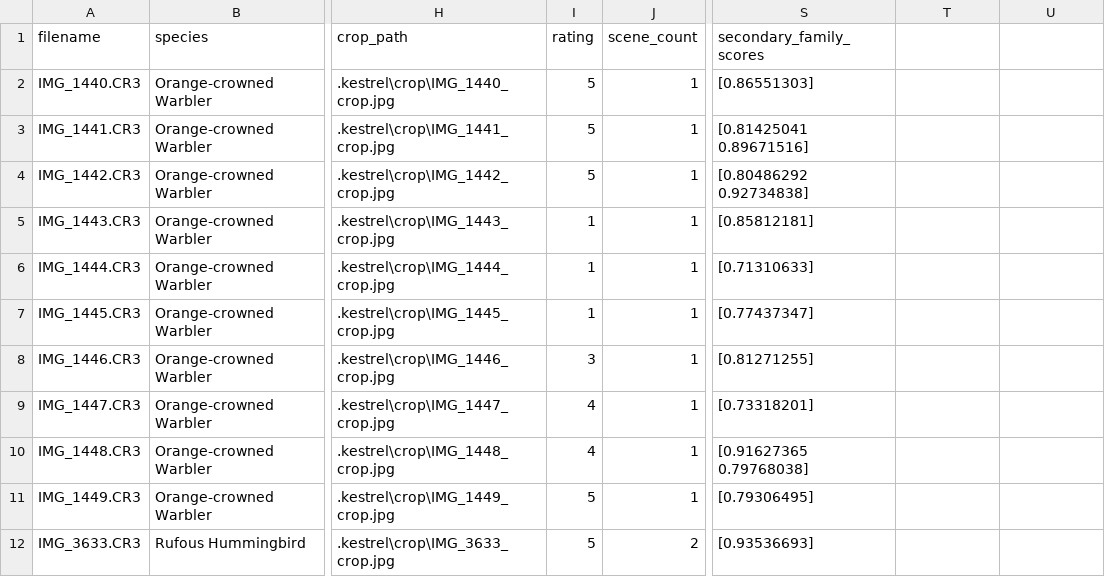
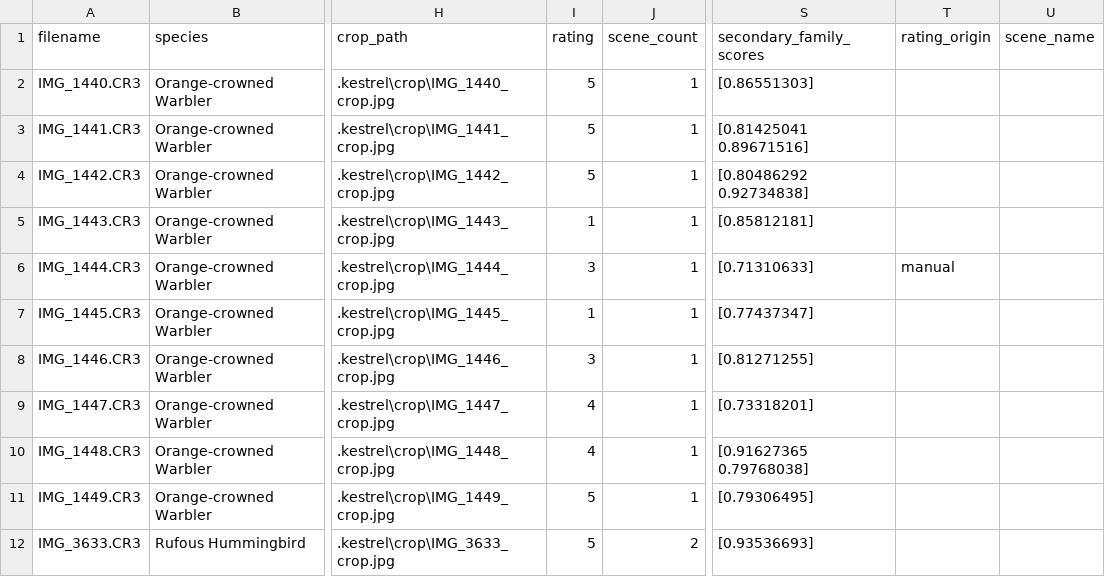
Before and after one commit to wlfcss/ProjectKestrel-zh, a CSV file: sample_sets/backyard_birds/.kestrel/kestrel_database.csv, drawn as a sheet; only a part is shown, gaps mark what is left out; the diff names each change by its address in the sheet, - before the commit and + after, or states it on an @@ line.

```diff
--- a/sample_sets/backyard_birds/.kestrel/kestrel_database.csv
+++ b/sample_sets/backyard_birds/.kestrel/kestrel_database.csv
-T1: (empty)
+T1: rating_origin
-U1: (empty)
+U1: scene_name
-I6 (rating): 1
+I6 (rating): 3
-T6 (rating_origin): (empty)
+T6 (rating_origin): manual
```
Also changed, not shown: 2 other files.
